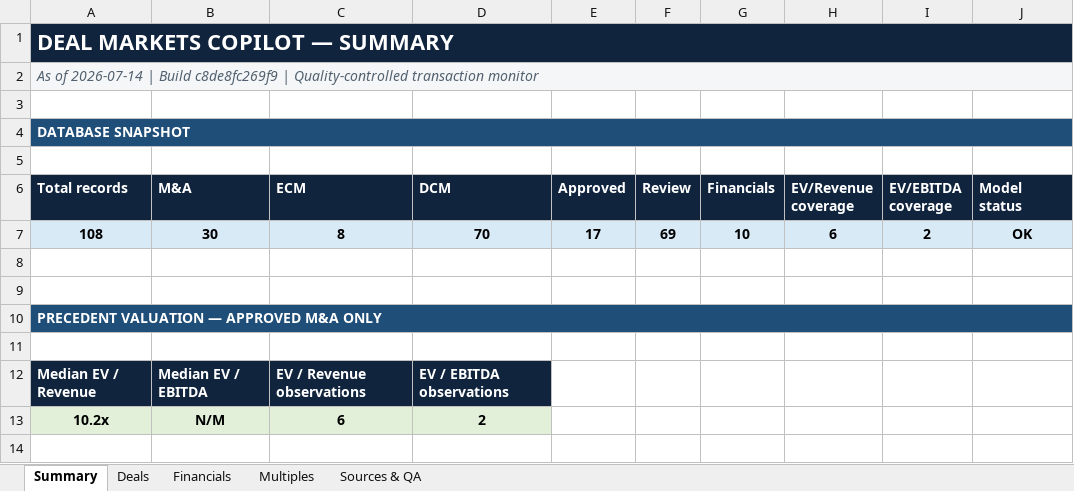
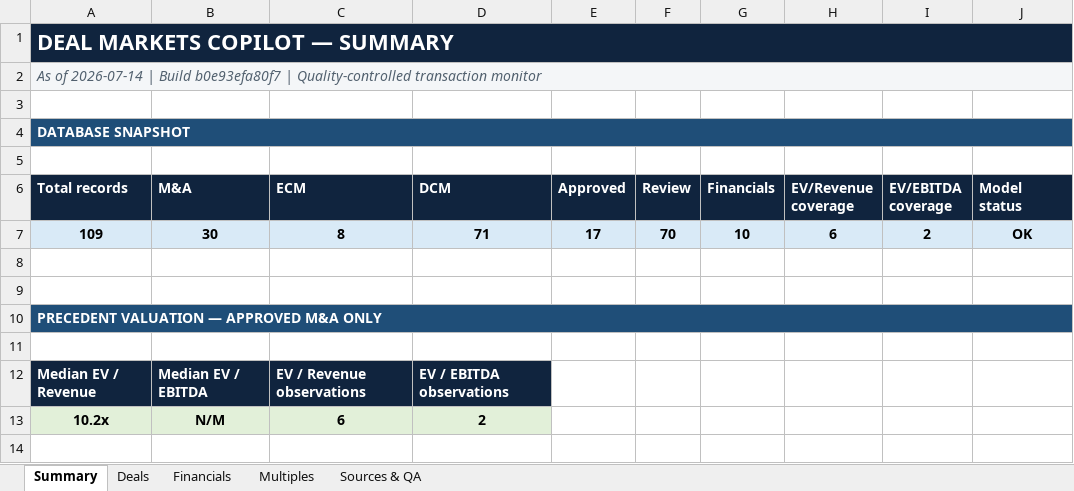
Before and after one commit to irisaurum/deal-markets-copilot, an Excel workbook: output/precedent_transactions.xlsx, sheet Summary, drawn as a sheet; only a part is shown; values as stored, in another font and other column widths than the file's, no borders; the diff names each change by its address in the sheet, - before the commit and + after, or states it on an @@ line.

```diff
--- a/output/precedent_transactions.xlsx (sheet Summary)
+++ b/output/precedent_transactions.xlsx (sheet Summary)
-A2 (Total records): …| Build c8de8fc269f9 | Quality-controlled…
+A2 (Total records): …| Build b0e93efa80f7 | Quality-controlled…
-A7 (Total records): 108
+A7 (Total records): 109
-D7 (DCM): 70
+D7 (DCM): 71
-F7 (Review): 69
+F7 (Review): 70
```
Also changed, not shown: sheet Sources & QA, sheet Deals, 5 other files.
